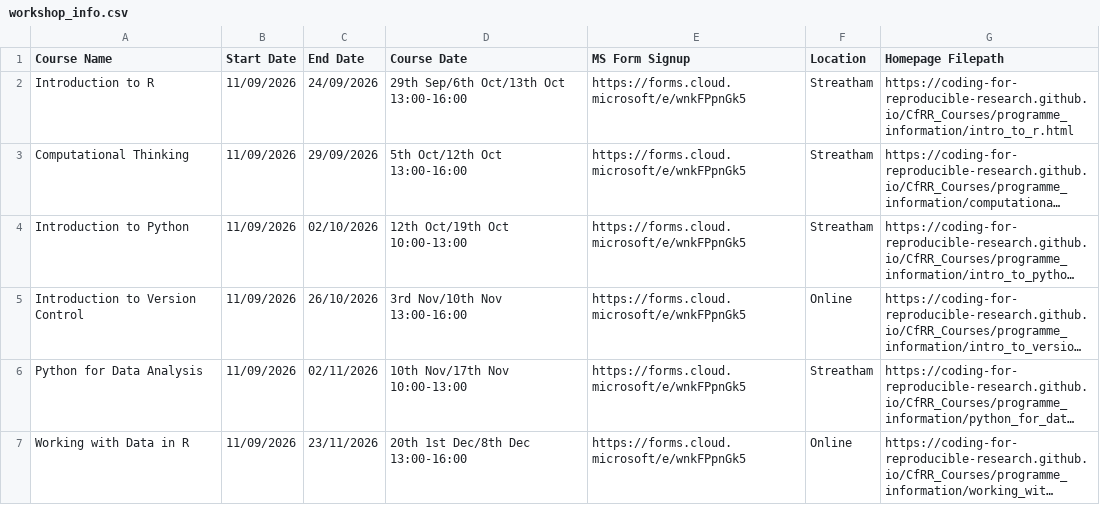
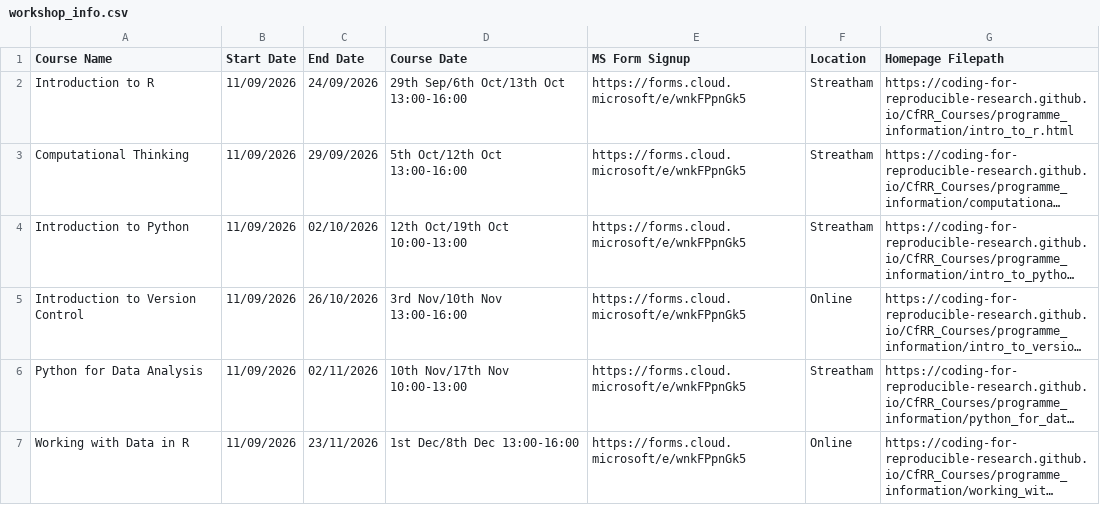
Before and after one commit to coding-for-reproducible-research/CfRR_Courses, a CSV file: data/workshop_info.csv, drawn as a sheet; long unchanged cells end in …; the diff names each change by its address in the sheet, - before the commit and + after, or states it on an @@ line.

Commit message:
correct typo in `workshop_info.csv`

```diff
--- a/data/workshop_info.csv
+++ b/data/workshop_info.csv
-D7 (Course Date): 20th 1st Dec/8th Dec 13:00-16:00
+D7 (Course Date): 1st Dec/8th Dec 13:00-16:00
```
